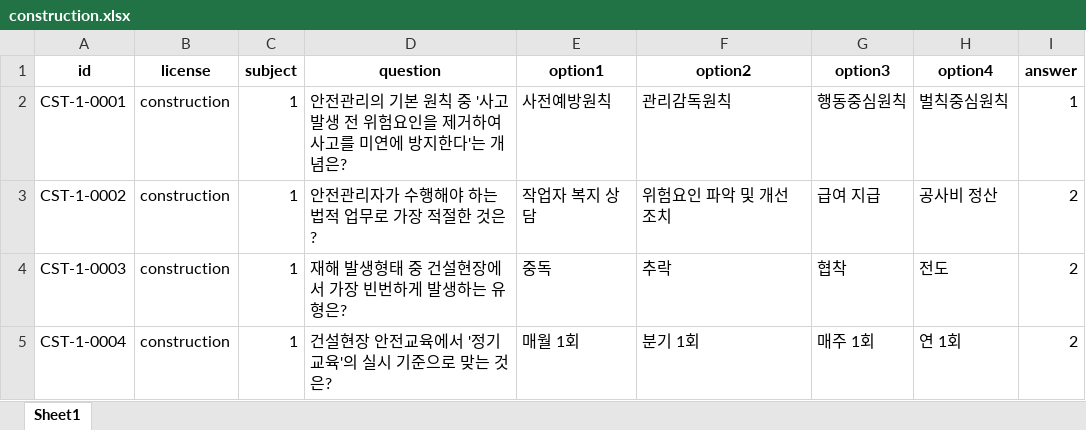
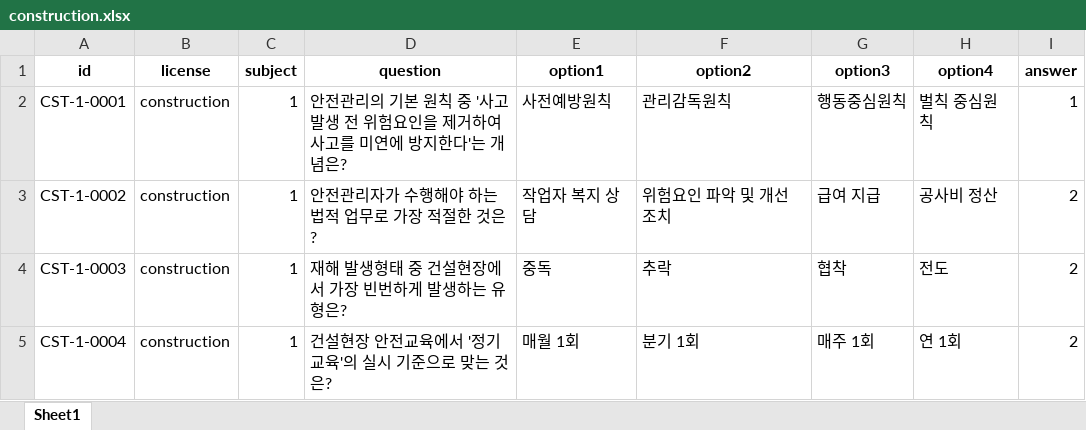
Before and after one commit to es1063122-creator/safety-exam-ai, an Excel workbook: data/construction.xlsx, sheet Sheet1, drawn as a sheet; only a part is shown; values as stored, in another font and other column widths than the file's, no borders; the diff names each change by its address in the sheet, - before the commit and + after, or states it on an @@ line.

```diff
--- a/data/construction.xlsx (sheet Sheet1)
+++ b/data/construction.xlsx (sheet Sheet1)
-H2 (option4): 벌칙중심원칙
+H2 (option4): 벌칙 중심원칙
```
Also changed, not shown: data/industrial.xlsx.
